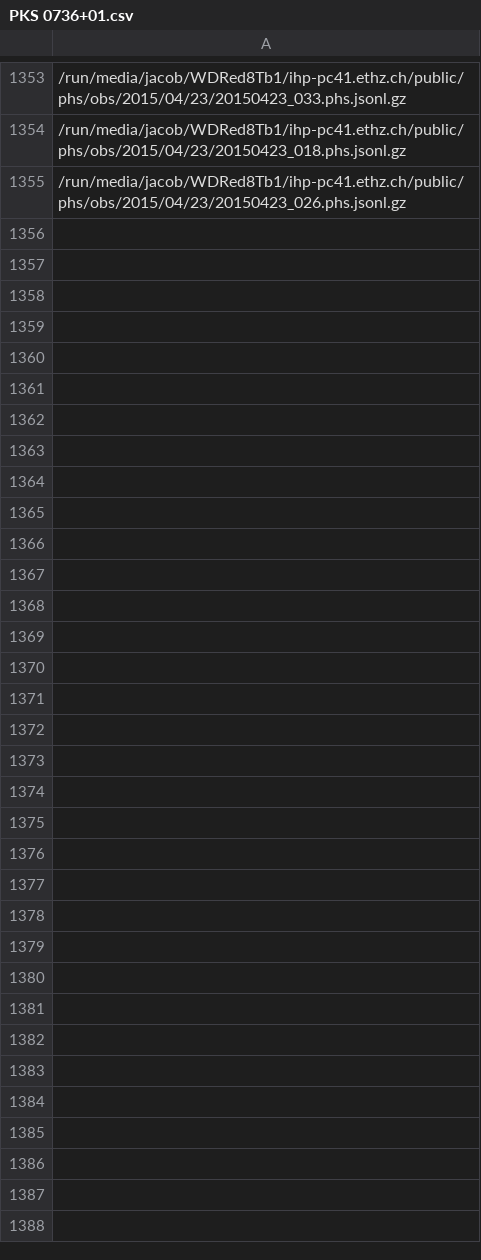
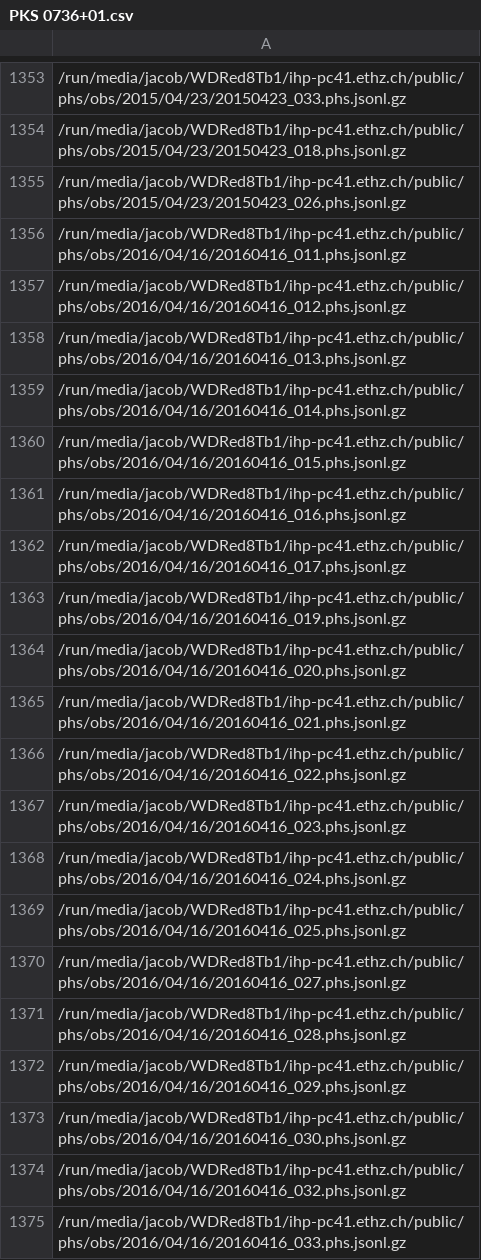
Before and after one commit to jacobbieker/factnn, a CSV file: FACTsourceFinding/PKS 0736+01.csv, drawn as a sheet; only a part is shown, gaps mark what is left out; the diff covers the shown part only; the diff names each change by its address in the sheet, - before the commit and + after, or states it on an @@ line.

```diff
--- a/FACTsourceFinding/PKS 0736+01.csv
+++ b/FACTsourceFinding/PKS 0736+01.csv
+row 1356: /run/media/jacob/WDRed8Tb1/ihp-pc41.ethz.ch/public/phs/obs/2016/04/16/20160416_011.phs.jsonl.gz
+row 1357: /run/media/jacob/WDRed8Tb1/ihp-pc41.ethz.ch/public/phs/obs/2016/04/16/20160416_012.phs.jsonl.gz
+row 1358: /run/media/jacob/WDRed8Tb1/ihp-pc41.ethz.ch/public/phs/obs/2016/04/16/20160416_013.phs.jsonl.gz
+row 1359: /run/media/jacob/WDRed8Tb1/ihp-pc41.ethz.ch/public/phs/obs/2016/04/16/20160416_014.phs.jsonl.gz
+row 1360: /run/media/jacob/WDRed8Tb1/ihp-pc41.ethz.ch/public/phs/obs/2016/04/16/20160416_015.phs.jsonl.gz
+row 1361: /run/media/jacob/WDRed8Tb1/ihp-pc41.ethz.ch/public/phs/obs/2016/04/16/20160416_016.phs.jsonl.gz
+row 1362: /run/media/jacob/WDRed8Tb1/ihp-pc41.ethz.ch/public/phs/obs/2016/04/16/20160416_017.phs.jsonl.gz
+row 1363: /run/media/jacob/WDRed8Tb1/ihp-pc41.ethz.ch/public/phs/obs/2016/04/16/20160416_019.phs.jsonl.gz
+row 1364: /run/media/jacob/WDRed8Tb1/ihp-pc41.ethz.ch/public/phs/obs/2016/04/16/20160416_020.phs.jsonl.gz
+row 1365: /run/media/jacob/WDRed8Tb1/ihp-pc41.ethz.ch/public/phs/obs/2016/04/16/20160416_021.phs.jsonl.gz
+row 1366: /run/media/jacob/WDRed8Tb1/ihp-pc41.ethz.ch/public/phs/obs/2016/04/16/20160416_022.phs.jsonl.gz
+row 1367: /run/media/jacob/WDRed8Tb1/ihp-pc41.ethz.ch/public/phs/obs/2016/04/16/20160416_023.phs.jsonl.gz
+row 1368: /run/media/jacob/WDRed8Tb1/ihp-pc41.ethz.ch/public/phs/obs/2016/04/16/20160416_024.phs.jsonl.gz
+row 1369: /run/media/jacob/WDRed8Tb1/ihp-pc41.ethz.ch/public/phs/obs/2016/04/16/20160416_025.phs.jsonl.gz
+row 1370: /run/media/jacob/WDRed8Tb1/ihp-pc41.ethz.ch/public/phs/obs/2016/04/16/20160416_027.phs.jsonl.gz
+row 1371: /run/media/jacob/WDRed8Tb1/ihp-pc41.ethz.ch/public/phs/obs/2016/04/16/20160416_028.phs.jsonl.gz
+row 1372: /run/media/jacob/WDRed8Tb1/ihp-pc41.ethz.ch/public/phs/obs/2016/04/16/20160416_029.phs.jsonl.gz
+row 1373: /run/media/jacob/WDRed8Tb1/ihp-pc41.ethz.ch/public/phs/obs/2016/04/16/20160416_030.phs.jsonl.gz
+row 1374: /run/media/jacob/WDRed8Tb1/ihp-pc41.ethz.ch/public/phs/obs/2016/04/16/20160416_032.phs.jsonl.gz
+row 1375: /run/media/jacob/WDRed8Tb1/ihp-pc41.ethz.ch/public/phs/obs/2016/04/16/20160416_033.phs.jsonl.gz
```
Also changed, not shown: 12 added rows elsewhere in this file, FACTsourceFinding/1ES 1218+304.csv, 10 other files.
